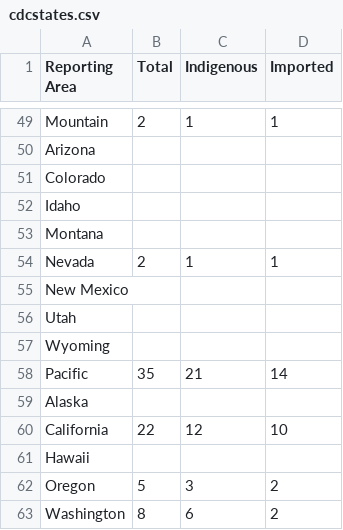
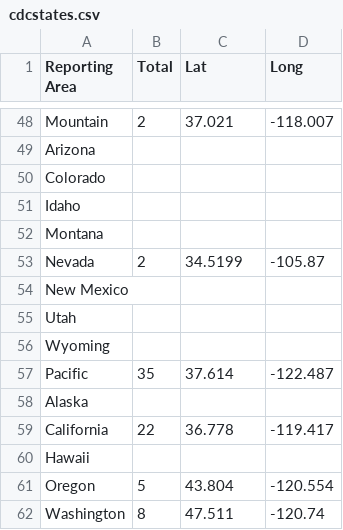
Before and after one commit to tiffanguyen/Preventable-Diseases, a CSV file: cdcstates.csv, drawn as a sheet; only a part is shown, gaps mark what is left out; addresses are those after the commit; the diff covers the shown part only; the diff names each change by its address in the sheet, - before the commit and + after, or states it on an @@ line.

```diff
--- a/cdcstates.csv
+++ b/cdcstates.csv
-C1: Indigenous
+C1: Lat
-D1: Imported
+D1: Long
-C48 (Lat): 1
+C48 (Lat): 37.021
-D48 (Long): 1
+D48 (Long): -118.007
-C53 (Lat): 1
+C53 (Lat): 34.5199
-D53 (Long): 1
+D53 (Long): -105.87
-C57 (Lat): 21
+C57 (Lat): 37.614
-D57 (Long): 14
+D57 (Long): -122.487
-C59 (Lat): 12
+C59 (Lat): 36.778
-D59 (Long): 10
+D59 (Long): -119.417
-C61 (Lat): 3
+C61 (Lat): 43.804
-D61 (Long): 2
+D61 (Long): -120.554
-C62 (Lat): 6
+C62 (Lat): 47.511
-D62 (Long): 2
+D62 (Long): -120.74
```
Also changed, not shown: 1 removed row and 62 edited cells elsewhere in this file.
